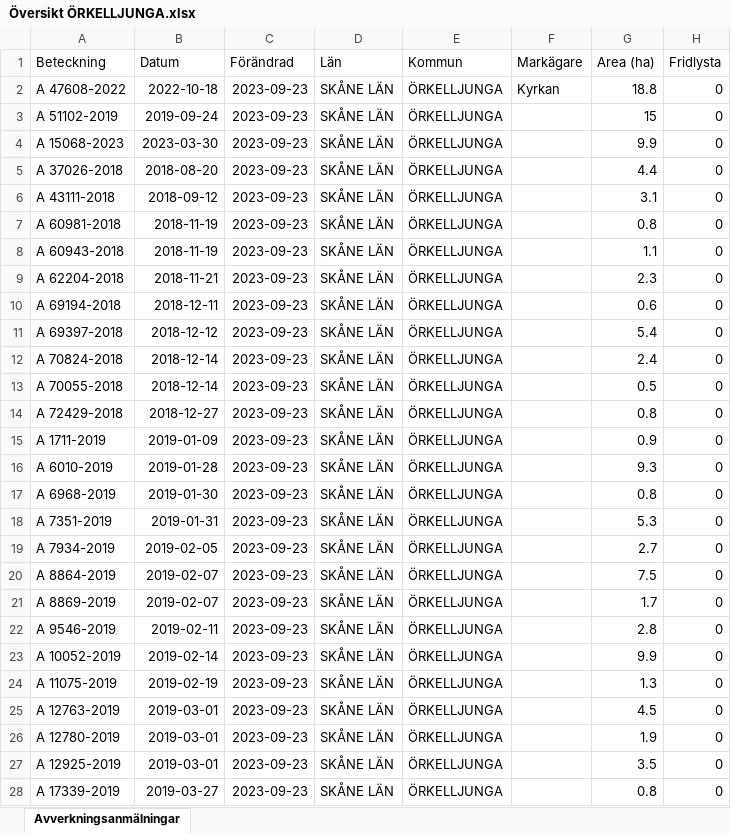
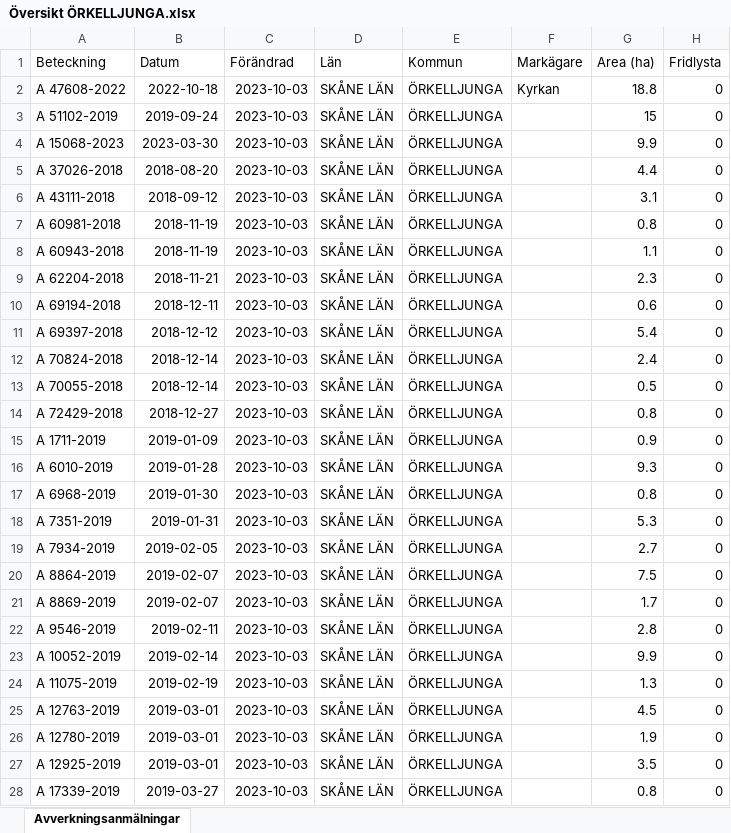
Before and after one commit to klasma/Logging_ORKELLJUNGA, an Excel workbook: Översikt ÖRKELLJUNGA.xlsx, sheet Avverkningsanmälningar, drawn as a sheet; only a part is shown; values as stored, in another font and other column widths than the file's, no borders; the diff covers the shown part only; the diff names each change by its address in the sheet, - before the commit and + after, or states it on an @@ line.

```diff
--- a/Översikt ÖRKELLJUNGA.xlsx (sheet Avverkningsanmälningar)
+++ b/Översikt ÖRKELLJUNGA.xlsx (sheet Avverkningsanmälningar)
-C2:C28 (Förändrad): 2023-09-23
+C2:C28 (Förändrad): 2023-10-03
```
Also changed, not shown: 1 added row and 177 edited cells elsewhere in this sheet, artfynd/A 15068-2023.xlsx, artfynd/A 47608-2022.xlsx, 14 other files.
